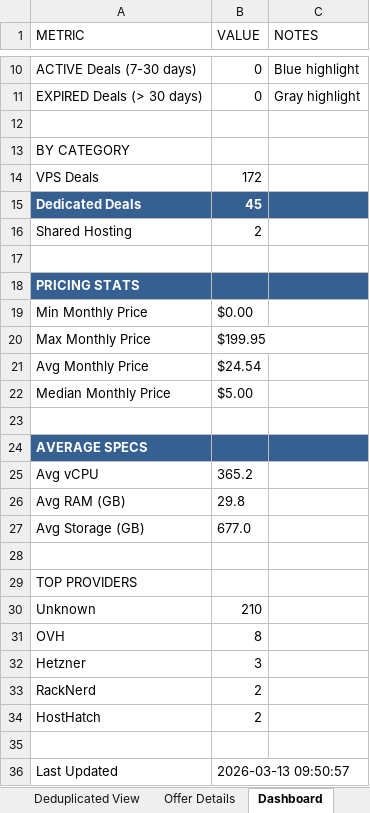
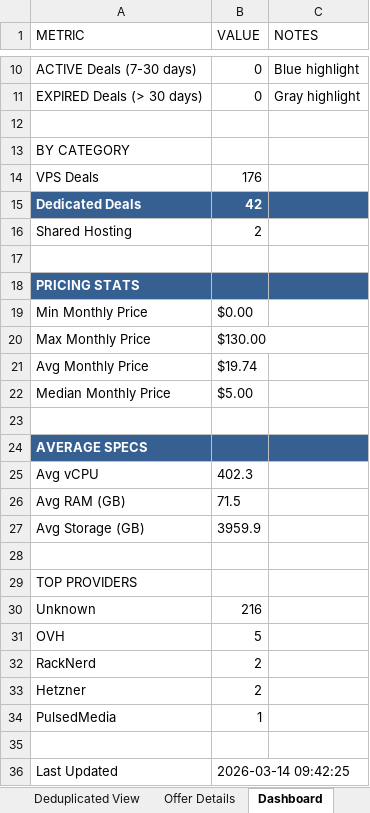
Before and after one commit to bojak83318/hosting-deals-tracker, an Excel workbook: output/Hosting-Deals-Tracker.xlsx, sheet Dashboard, drawn as a sheet; only a part is shown, gaps mark what is left out; values as stored, in another font and other column widths than the file's, no borders; removed rows and columns are numbered as before the commit, all else as after; the diff names each change by its address in the sheet, - before the commit and + after, or states it on an @@ line.

```diff
--- a/output/Hosting-Deals-Tracker.xlsx (sheet Dashboard)
+++ b/output/Hosting-Deals-Tracker.xlsx (sheet Dashboard)
-B14 (VALUE): 172
+B14 (VALUE): 176
-B15 (VALUE): 45
+B15 (VALUE): 42
-B20 (VALUE): $199.95
+B20 (VALUE): $130.00
-B21 (VALUE): $24.54
+B21 (VALUE): $19.74
-B25 (VALUE): 365.2
+B25 (VALUE): 402.3
-B26 (VALUE): 29.8
+B26 (VALUE): 71.5
-B27 (VALUE): 677.0
+B27 (VALUE): 3959.9
-B30 (VALUE): 210
+B30 (VALUE): 216
-B31 (VALUE): 8
+B31 (VALUE): 5
-row 32: Hetzner | 3
-A33 (METRIC): HostHatch
+A33 (METRIC): Hetzner
+row 34: PulsedMedia | 1
-B36 (VALUE): 2026-03-13 09:50:57
+B36 (VALUE): 2026-03-14 09:42:25
```
Also changed, not shown: sheet Raw Data, sheet Deals Tracker, sheet Deduplicated View, sheet Offer Details, 1 other file.
